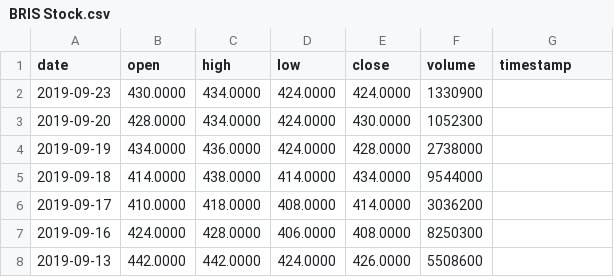
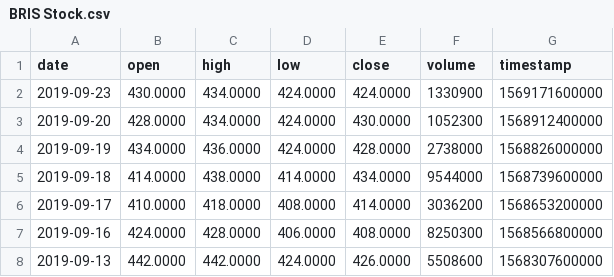
Before and after one commit to sdnar/VolantisProject, a CSV file: Stocks/BRIS Stock.csv, drawn as a sheet.

Commit message:
Update BRIS Stock.csv

```diff
--- a/Stocks/BRIS Stock.csv
+++ b/Stocks/BRIS Stock.csv
@@ -1,8 +1,8 @@
 date,open,high,low,close,volume,timestamp
-2019-09-23,430.0000,434.0000,424.0000,424.0000,1330900
-2019-09-20,428.0000,434.0000,424.0000,430.0000,1052300
-2019-09-19,434.0000,436.0000,424.0000,428.0000,2738000
-2019-09-18,414.0000,438.0000,414.0000,434.0000,9544000
-2019-09-17,410.0000,418.0000,408.0000,414.0000,3036200
-2019-09-16,424.0000,428.0000,406.0000,408.0000,8250300
-2019-09-13,442.0000,442.0000,424.0000,426.0000,5508600
+2019-09-23,430.0000,434.0000,424.0000,424.0000,1330900,1569171600000
+2019-09-20,428.0000,434.0000,424.0000,430.0000,1052300,1568912400000
+2019-09-19,434.0000,436.0000,424.0000,428.0000,2738000,1568826000000
+2019-09-18,414.0000,438.0000,414.0000,434.0000,9544000,1568739600000
+2019-09-17,410.0000,418.0000,408.0000,414.0000,3036200,1568653200000
+2019-09-16,424.0000,428.0000,406.0000,408.0000,8250300,1568566800000
+2019-09-13,442.0000,442.0000,424.0000,426.0000,5508600,1568307600000
```
